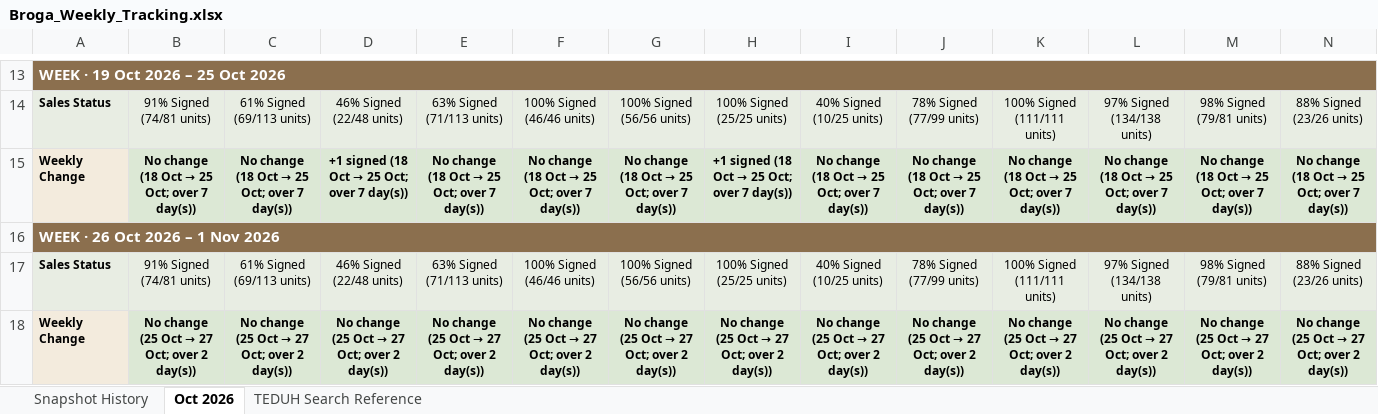
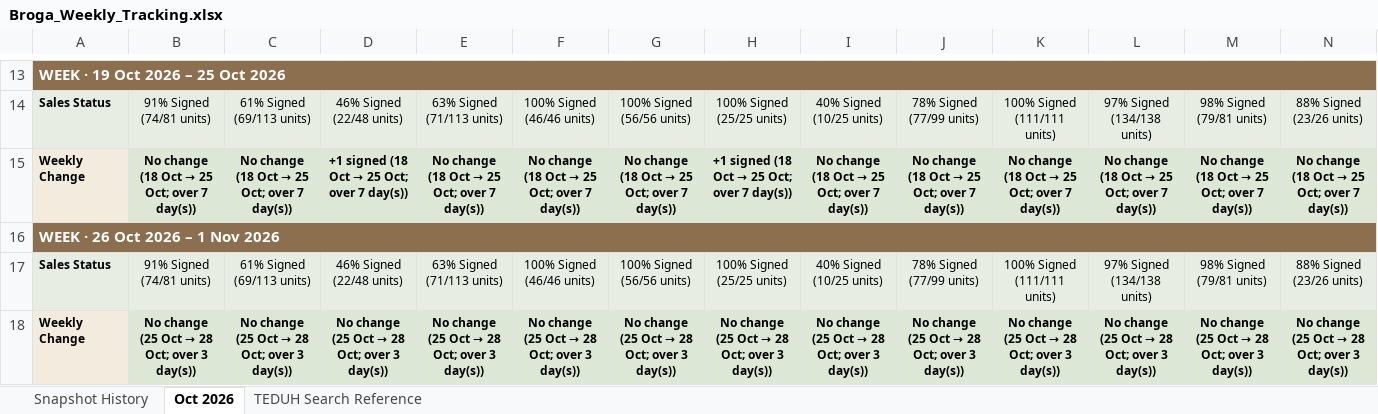
Before and after one commit to lumcy-abc/broga-competitor-sales-dashboard, an Excel workbook: Broga_Weekly_Tracking.xlsx, sheet Oct 2026, drawn as a sheet; only a part is shown, gaps mark what is left out; values as stored, in another font and other column widths than the file's, no borders; the diff covers the shown part only; the diff names each change by its address in the sheet, - before the commit and + after, or states it on an @@ line.

```diff
--- a/Broga_Weekly_Tracking.xlsx (sheet Oct 2026)
+++ b/Broga_Weekly_Tracking.xlsx (sheet Oct 2026)
@@ B18: No change (25 Oct → 27 Oct; over 2 day(s)) → No change (25 Oct → 28 Oct; over 3 day(s)) @@
@@ C18: No change (25 Oct → 27 Oct; over 2 day(s)) → No change (25 Oct → 28 Oct; over 3 day(s)) @@
@@ D18: No change (25 Oct → 27 Oct; over 2 day(s)) → No change (25 Oct → 28 Oct; over 3 day(s)) @@
@@ E18: No change (25 Oct → 27 Oct; over 2 day(s)) → No change (25 Oct → 28 Oct; over 3 day(s)) @@
@@ F18: No change (25 Oct → 27 Oct; over 2 day(s)) → No change (25 Oct → 28 Oct; over 3 day(s)) @@
@@ G18: No change (25 Oct → 27 Oct; over 2 day(s)) → No change (25 Oct → 28 Oct; over 3 day(s)) @@
@@ H18: No change (25 Oct → 27 Oct; over 2 day(s)) → No change (25 Oct → 28 Oct; over 3 day(s)) @@
@@ I18: No change (25 Oct → 27 Oct; over 2 day(s)) → No change (25 Oct → 28 Oct; over 3 day(s)) @@
@@ J18: No change (25 Oct → 27 Oct; over 2 day(s)) → No change (25 Oct → 28 Oct; over 3 day(s)) @@
@@ K18: No change (25 Oct → 27 Oct; over 2 day(s)) → No change (25 Oct → 28 Oct; over 3 day(s)) @@
@@ L18: No change (25 Oct → 27 Oct; over 2 day(s)) → No change (25 Oct → 28 Oct; over 3 day(s)) @@
@@ M18: No change (25 Oct → 27 Oct; over 2 day(s)) → No change (25 Oct → 28 Oct; over 3 day(s)) @@
@@ N18: No change (25 Oct → 27 Oct; over 2 day(s)) → No change (25 Oct → 28 Oct; over 3 day(s)) @@
```
Also changed, not shown: 9 edited cells elsewhere in this sheet, sheet Snapshot History, Broga_Competitor_Sales_Analysis.xlsx, Broga_Daily_Tracking.xlsx.
